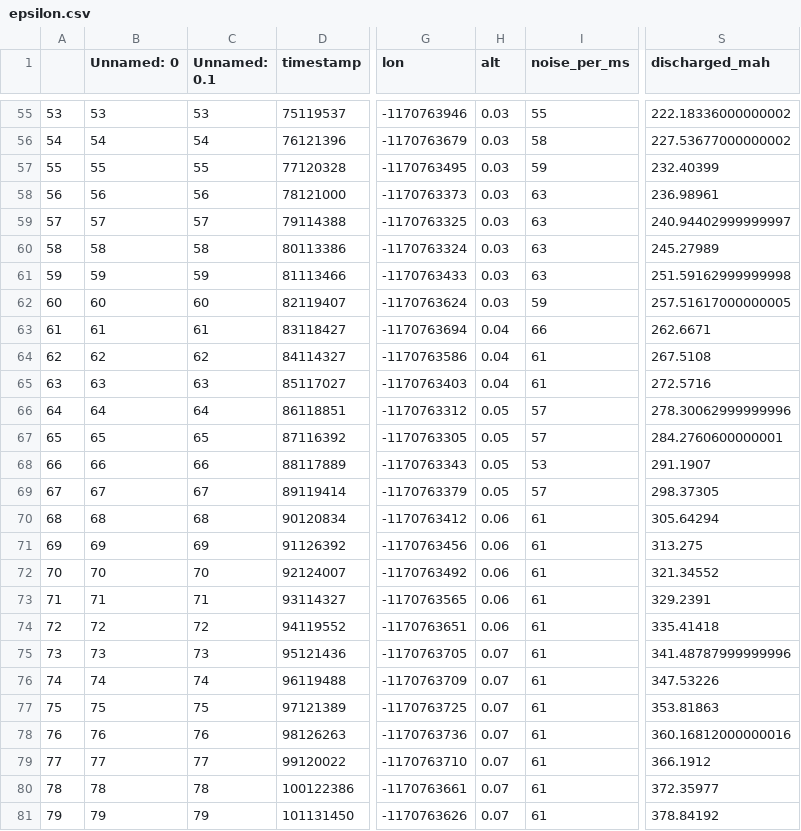
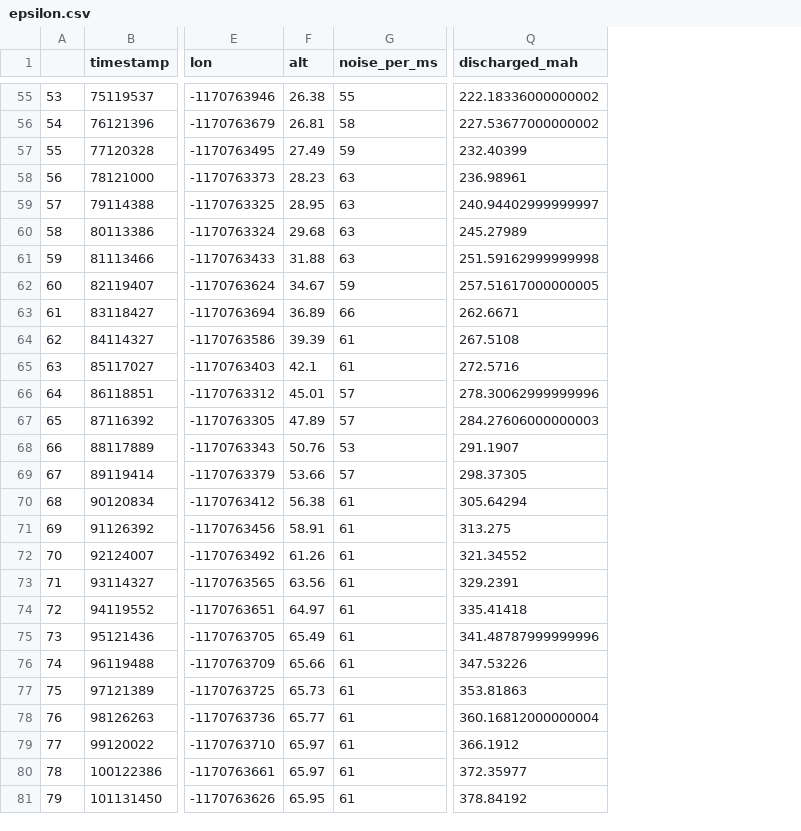
Before and after one commit to dsaffo/DataComet, a CSV file: map/epsilon.csv, drawn as a sheet; only a part is shown, gaps mark what is left out; removed rows and columns are numbered as before the commit, all else as after; the diff covers the shown part only; the diff names each change by its address in the sheet, - before the commit and + after, or states it on an @@ line.

```diff
--- a/map/epsilon.csv
+++ b/map/epsilon.csv
-column B (Unnamed: 0), rows 55-81: 53 | 54 | 55 | 56 | 57 | 58 | 59 | 60 | 61 | 62 | 63 | 64 | 65 | 66 | 67 | 68 | 69 | 70 | 71 | 72 | 73 | 74 | 75 | 76 | 77 | 78 | 79
-column C (Unnamed: 0.1), rows 55-81: 53 | 54 | 55 | 56 | 57 | 58 | 59 | 60 | 61 | 62 | 63 | 64 | 65 | 66 | 67 | 68 | 69 | 70 | 71 | 72 | 73 | 74 | 75 | 76 | 77 | 78 | 79
-F55 (alt): 0.03
+F55 (alt): 26.38
-F56 (alt): 0.03
+F56 (alt): 26.81
-F57 (alt): 0.03
+F57 (alt): 27.49
-F58 (alt): 0.03
+F58 (alt): 28.23
-F59 (alt): 0.03
+F59 (alt): 28.95
-F60 (alt): 0.03
+F60 (alt): 29.68
-F61 (alt): 0.03
+F61 (alt): 31.88
-F62 (alt): 0.03
+F62 (alt): 34.67
-F63 (alt): 0.04
+F63 (alt): 36.89
-F64 (alt): 0.04
+F64 (alt): 39.39
-F65 (alt): 0.04
+F65 (alt): 42.1
-F66 (alt): 0.05
+F66 (alt): 45.01
-F67 (alt): 0.05
+F67 (alt): 47.89
-Q67 (discharged_mah): 284.2760600000001
+Q67 (discharged_mah): 284.27606000000003
-F68 (alt): 0.05
+F68 (alt): 50.76
-F69 (alt): 0.05
+F69 (alt): 53.66
-F70 (alt): 0.06
+F70 (alt): 56.38
-F71 (alt): 0.06
+F71 (alt): 58.91
-F72 (alt): 0.06
+F72 (alt): 61.26
-F73 (alt): 0.06
+F73 (alt): 63.56
-F74 (alt): 0.06
+F74 (alt): 64.97
-F75 (alt): 0.07
+F75 (alt): 65.49
-F76 (alt): 0.07
+F76 (alt): 65.66
-F77 (alt): 0.07
+F77 (alt): 65.73
-F78 (alt): 0.07
+F78 (alt): 65.77
-Q78 (discharged_mah): 360.16812000000016
+Q78 (discharged_mah): 360.16812000000004
-F79:F80 (alt): 0.07
+F79:F80 (alt): 65.97
-F81 (alt): 0.07
+F81 (alt): 65.95
```
Also changed, not shown: 133 edited cells elsewhere in this file, map/crash.csv, map/milestone3.csv, 1 other file.
